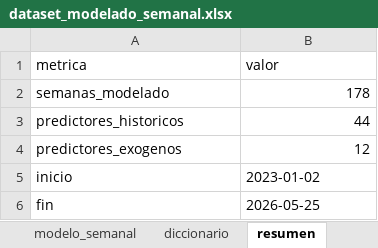
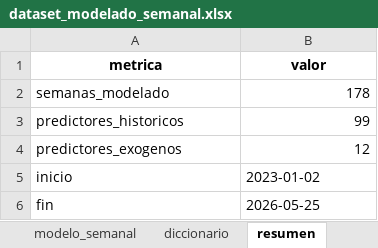
Before and after one commit to amartinezcsn/tesis, an Excel workbook: input/dataset_modelado_semanal.xlsx, sheet resumen, drawn as a sheet; values as stored, in another font and other column widths than the file's, no borders; the diff names each change by its address in the sheet, - before the commit and + after, or states it on an @@ line.

```diff
--- a/input/dataset_modelado_semanal.xlsx (sheet resumen)
+++ b/input/dataset_modelado_semanal.xlsx (sheet resumen)
@@ A1:B1 bold: off → on, alignment: left → center @@
-B3 (valor): 44
+B3 (valor): 99
```
Also changed, not shown: sheet modelo_semanal, sheet diccionario, input/dataset_maestro_semanal.xlsx, output/semanal/01_perfil_semanal.xlsx, 24 other files.
